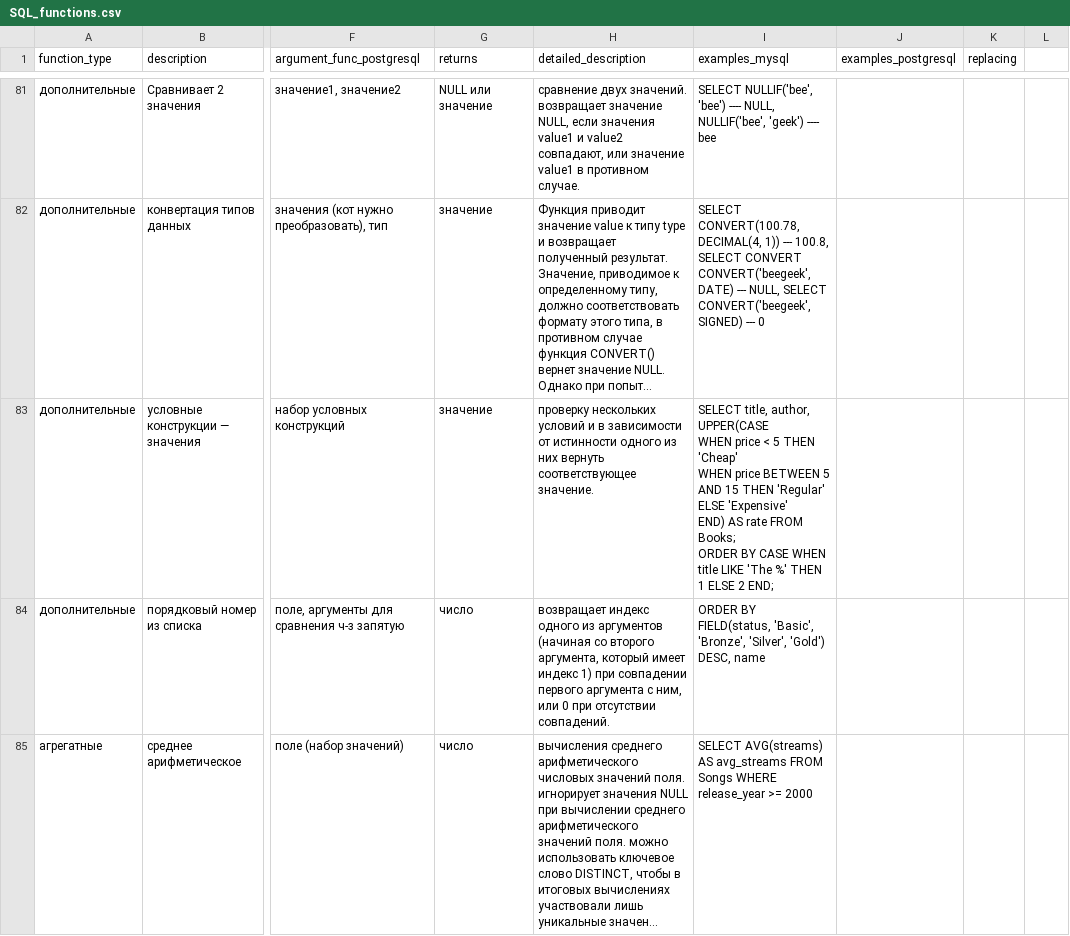
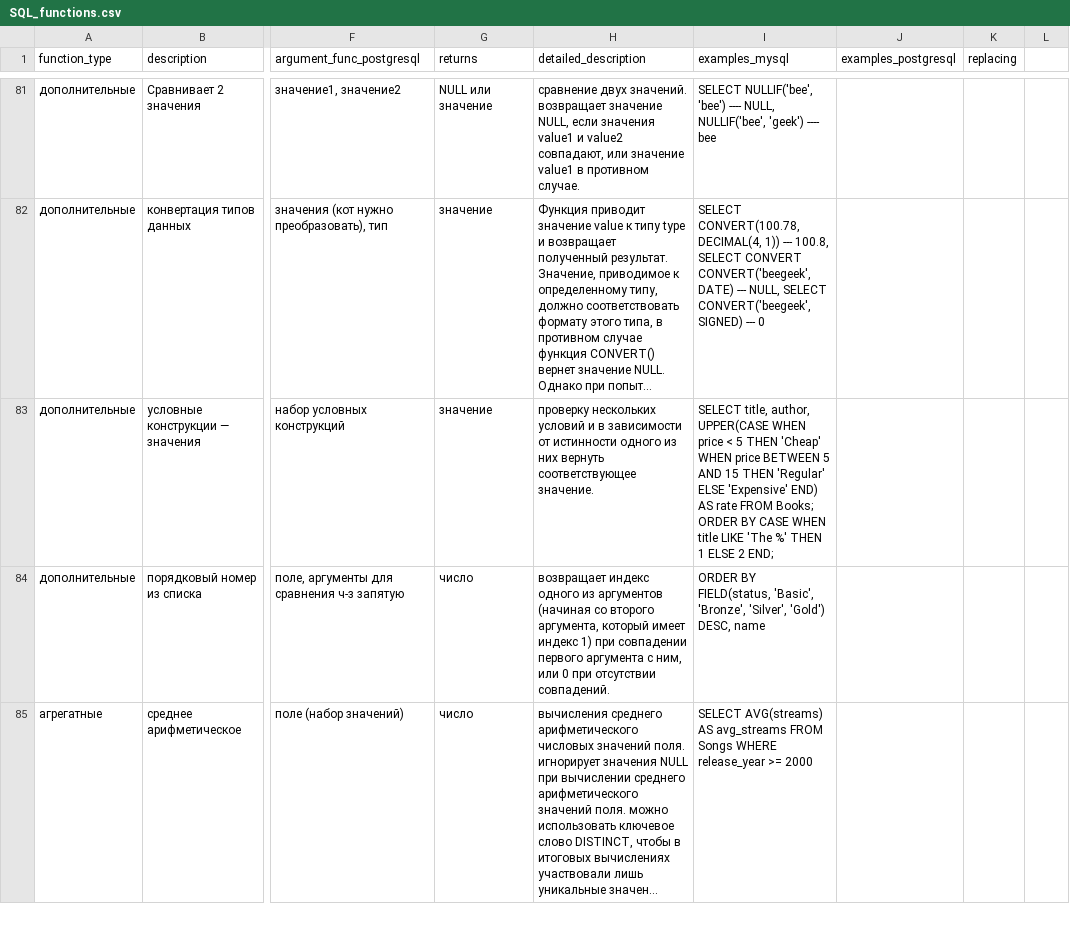
Before and after one commit to Kirio-a/etl_sql_functions, a CSV file: SQL_functions.csv, drawn as a sheet; only a part is shown, gaps mark what is left out; long unchanged cells end in …; the diff names each change by its address in the sheet, - before the commit and + after, or states it on an @@ line.

Commit message:
исправил SQL_functions.csv

```diff
--- a/SQL_functions.csv
+++ b/SQL_functions.csv
-I83 (examples_mysql): …2 END;
+I83 (examples_mysql): …2 END;
```
